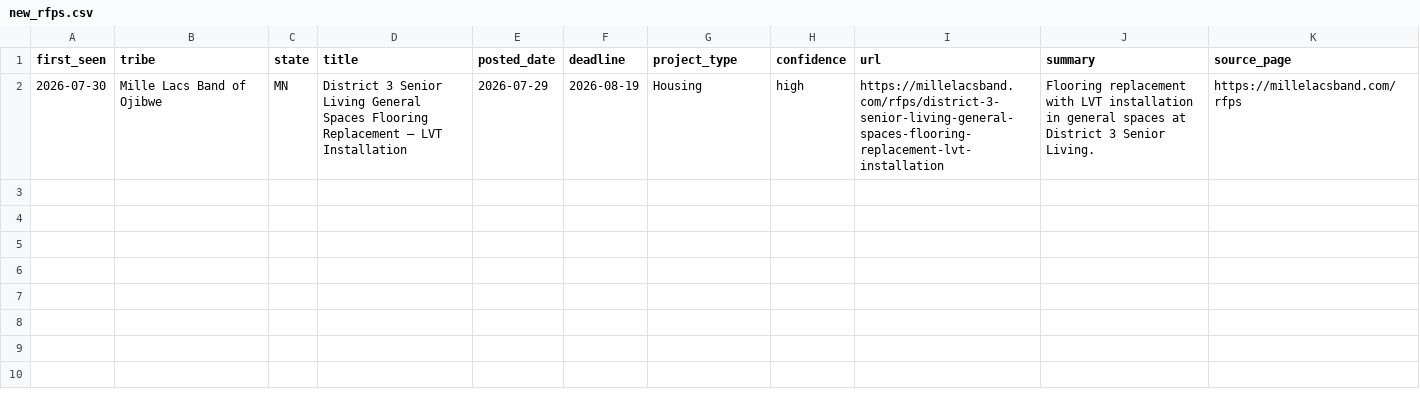
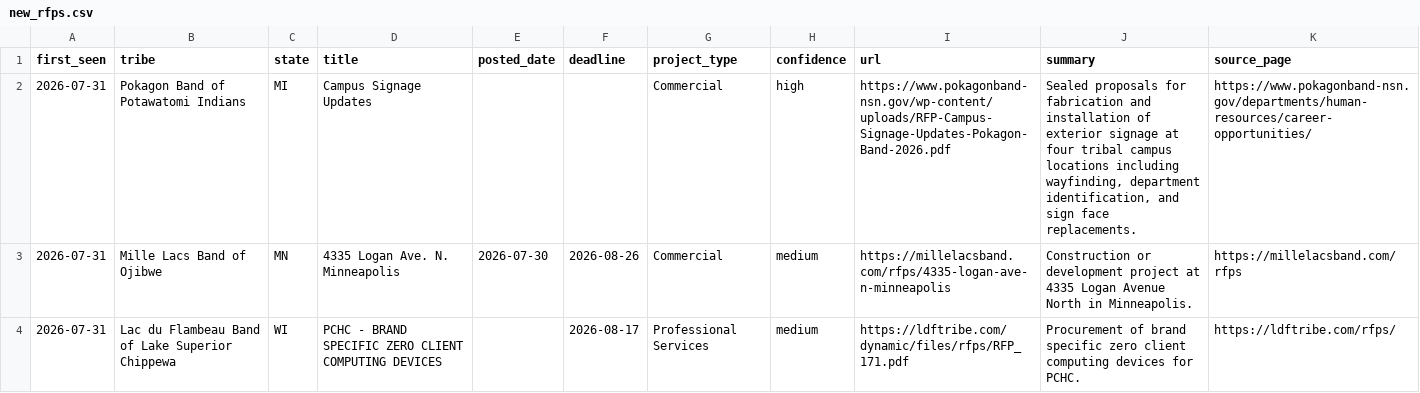
Before and after one commit to revelinvestments/tribal-rfp-scraper, a CSV file: data/new_rfps.csv, drawn as a sheet; removed rows and columns are numbered as before the commit, all else as after; the diff names each change by its address in the sheet, - before the commit and + after, or states it on an @@ line.

```diff
--- a/data/new_rfps.csv
+++ b/data/new_rfps.csv
-row 2: 2026-07-30 | Mille Lacs Band of Ojibwe | MN | District 3 Senior Living General Spaces Flooring Replacement – LVT Installation | 2026-07-29 | 2026-08-19 | Housing | high | https://millelacsband.com/rfps/district-3-senior-living-general-spaces-flooring-replacement-lvt-installation | Flooring replacement with LVT installation in general spaces at District 3 Senior Living. | https://millelacsband.com/rfps
+row 2: 2026-07-31 | Pokagon Band of Potawatomi Indians | MI | Campus Signage Updates |  |  | Commercial | high | https://www.pokagonband-nsn.gov/wp-content/uploads/RFP-Campus-Signage-Updates-Pokagon-Band-2026.pdf | Sealed proposals for fabrication and installation of exterior signage at four tribal campus locations including wayfinding, department identification, and sign face replacements. | https://www.pokagonband-nsn.gov/departments/human-resources/career-opportunities/
+row 3: 2026-07-31 | Mille Lacs Band of Ojibwe | MN | 4335 Logan Ave. N. Minneapolis | 2026-07-30 | 2026-08-26 | Commercial | medium | https://millelacsband.com/rfps/4335-logan-ave-n-minneapolis | Construction or development project at 4335 Logan Avenue North in Minneapolis. | https://millelacsband.com/rfps
+row 4: 2026-07-31 | Lac du Flambeau Band of Lake Superior Chippewa | WI | PCHC - BRAND SPECIFIC ZERO CLIENT COMPUTING DEVICES |  | 2026-08-17 | Professional Services | medium | https://ldftribe.com/dynamic/files/rfps/RFP_171.pdf | Procurement of brand specific zero client computing devices for PCHC. | https://ldftribe.com/rfps/
```
Also changed, not shown: data/all_rfps.csv, 2 other files.
